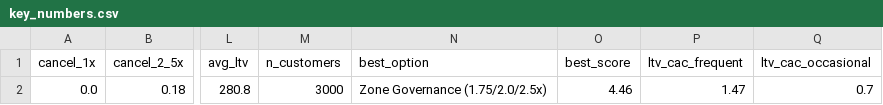
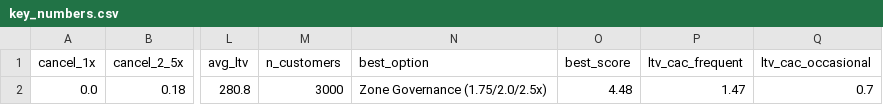
Before and after one commit to ashishexee/ride-hailing-pricing-strategy, a CSV file: outputs/key_numbers.csv, drawn as a sheet; only a part is shown, gaps mark what is left out; the diff names each change by its address in the sheet, - before the commit and + after, or states it on an @@ line.

Commit message:
Final verification: fix key_numbers best_score 4.46->4.48, all 5 cross-checks passed

```diff
--- a/outputs/key_numbers.csv
+++ b/outputs/key_numbers.csv
-O2 (best_score): 4.46
+O2 (best_score): 4.48
```
